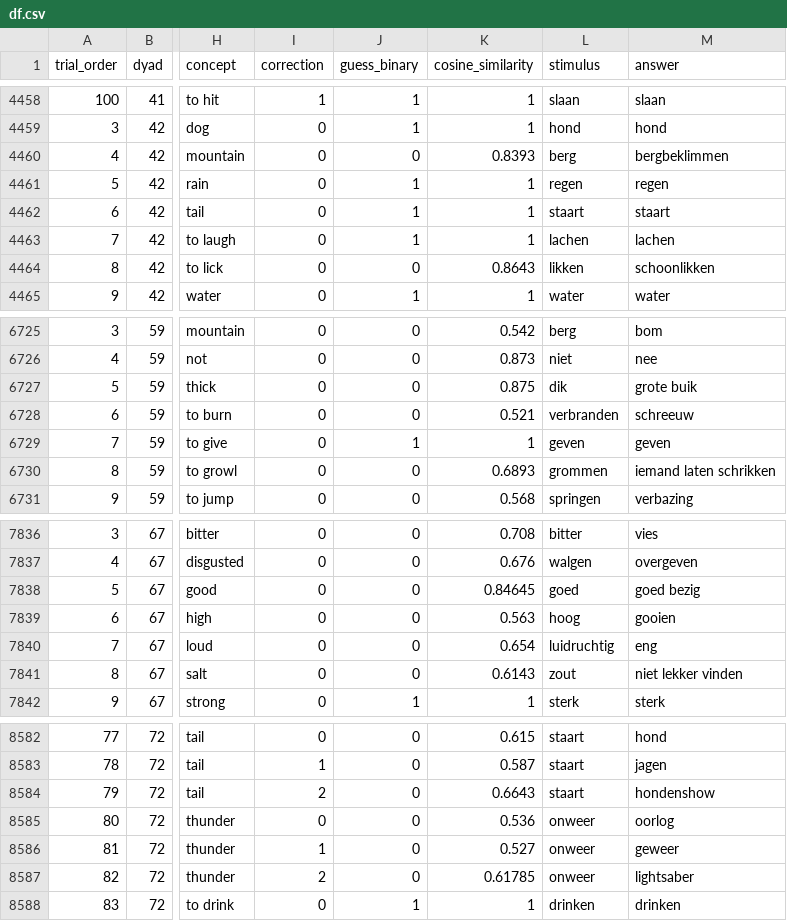
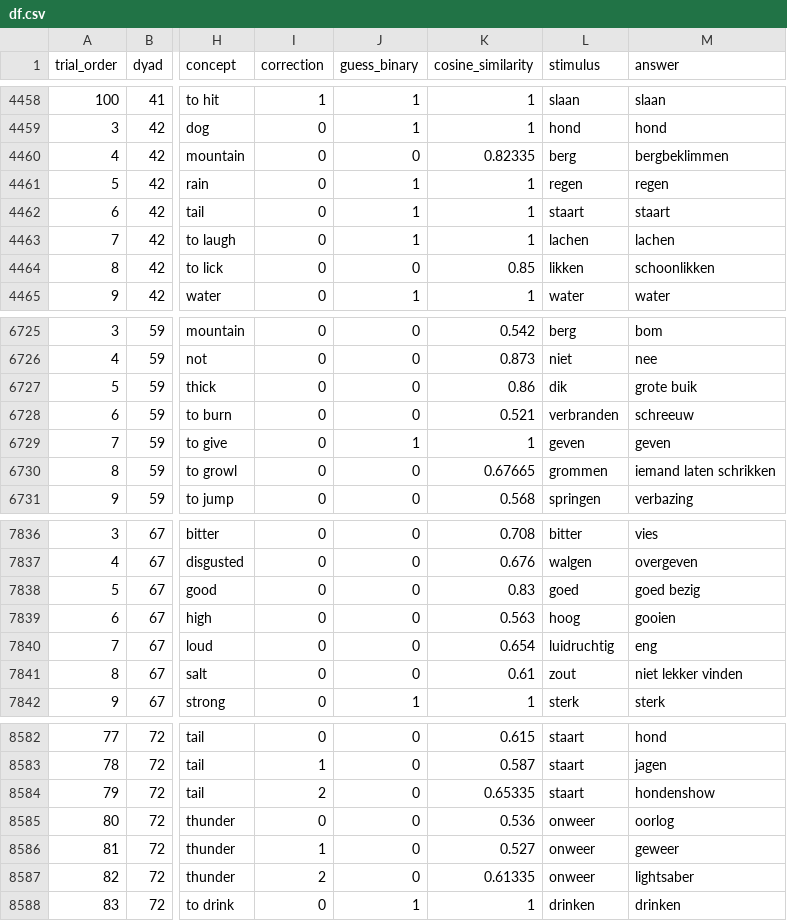
Before and after one commit to sarkadava/FLESH_Expressibility_vs_guessability, a CSV file: dataset/df.csv, drawn as a sheet; only a part is shown, gaps mark what is left out; the diff covers the shown part only; the diff names each change by its address in the sheet, - before the commit and + after, or states it on an @@ line.

```diff
--- a/dataset/df.csv
+++ b/dataset/df.csv
-K4460 (cosine_similarity): 0.8393
+K4460 (cosine_similarity): 0.82335
-K4464 (cosine_similarity): 0.8643
+K4464 (cosine_similarity): 0.85
-K6727 (cosine_similarity): 0.875
+K6727 (cosine_similarity): 0.86
-K6730 (cosine_similarity): 0.6893
+K6730 (cosine_similarity): 0.67665
-K7838 (cosine_similarity): 0.84645
+K7838 (cosine_similarity): 0.83
-K7841 (cosine_similarity): 0.6143
+K7841 (cosine_similarity): 0.61
-K8584 (cosine_similarity): 0.6643
+K8584 (cosine_similarity): 0.65335
-K8587 (cosine_similarity): 0.61785
+K8587 (cosine_similarity): 0.61335
```
Also changed, not shown: 115 edited cells elsewhere in this file, 36 other files.
